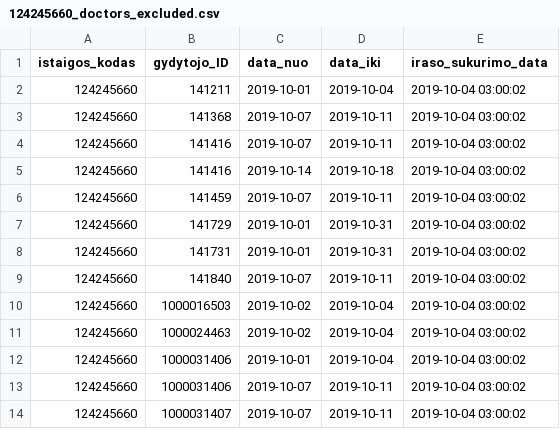
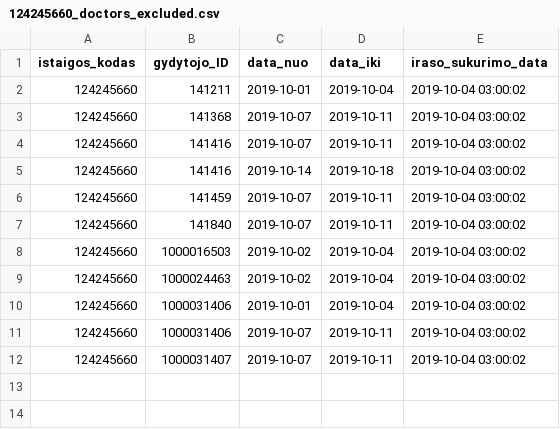
Before and after one commit to vilnius/seskines-poliklinika, a CSV file: 124245660_doctors_excluded.csv, drawn as a sheet; the diff names each change by its address in the sheet, - before the commit and + after, or states it on an @@ line.

Commit message:
Update 124245660_doctors_excluded.csv

```diff
--- a/124245660_doctors_excluded.csv
+++ b/124245660_doctors_excluded.csv
-row 7: 124245660 | 141729 | 2019-10-01 | 2019-10-31 | 2019-10-04 03:00:02
-row 8: 124245660 | 141731 | 2019-10-01 | 2019-10-31 | 2019-10-04 03:00:02
```
